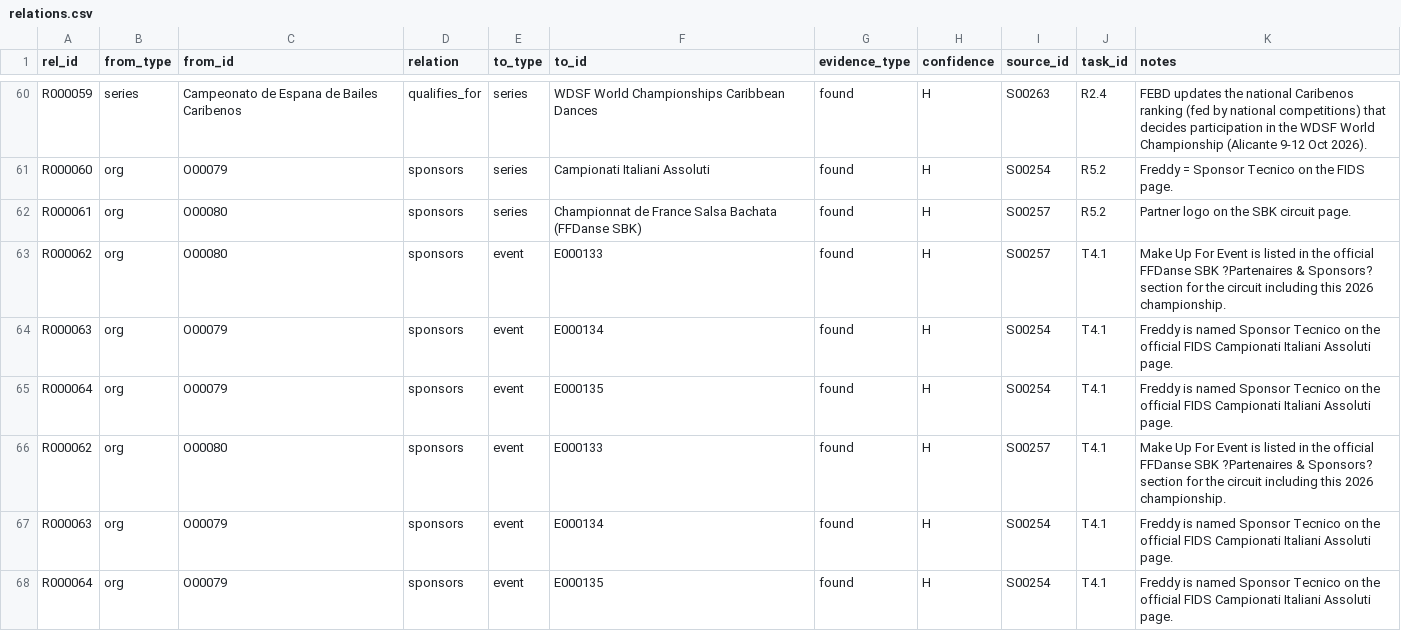
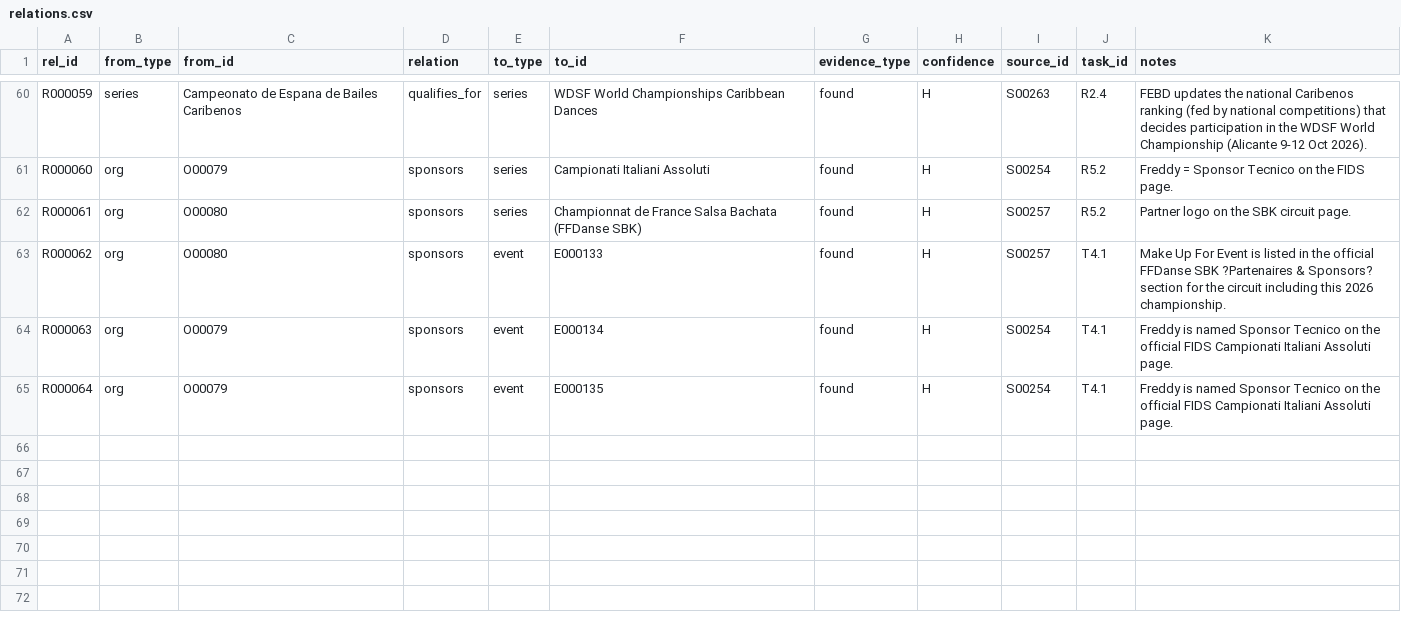
Before and after one commit to campeseleonardo-tech/RB, a CSV file: data/relations.csv, drawn as a sheet; only a part is shown, gaps mark what is left out; the diff names each change by its address in the sheet, - before the commit and + after, or states it on an @@ line.

```diff
--- a/data/relations.csv
+++ b/data/relations.csv
-row 66: R000062 | org | O00080 | sponsors | event | E000133 | found | H | S00257 | T4.1 | Make Up For Event is listed in the official FFDanse SBK ?Partenaires & Sponsors? section for the circuit including this 2026 championship.
-row 67: R000063 | org | O00079 | sponsors | event | E000134 | found | H | S00254 | T4.1 | Freddy is named Sponsor Tecnico on the official FIDS Campionati Italiani Assoluti page.
-row 68: R000064 | org | O00079 | sponsors | event | E000135 | found | H | S00254 | T4.1 | Freddy is named Sponsor Tecnico on the official FIDS Campionati Italiani Assoluti page.
```
Also changed, not shown: data/sources.csv, 3 other files.
